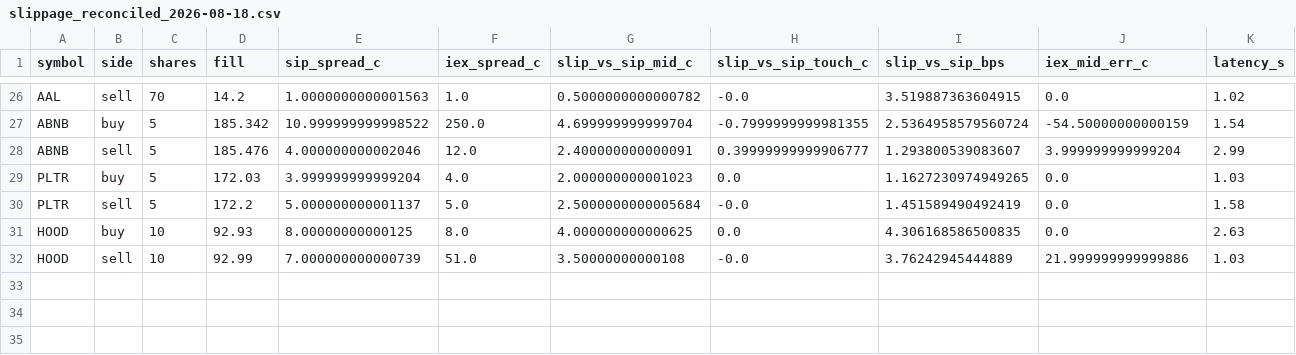
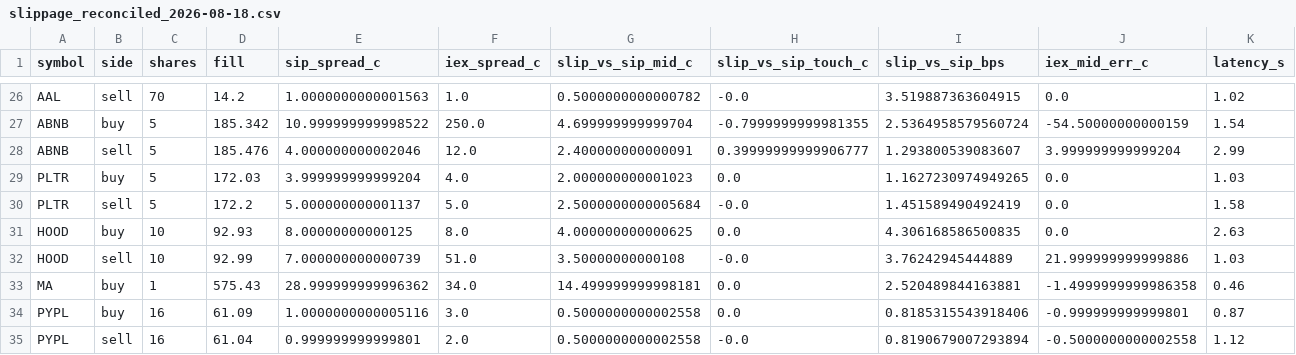
Before and after one commit to readerwei/pairs-research, a CSV file: runs/slippage_reconciled_2026-08-18.csv, drawn as a sheet; only a part is shown, gaps mark what is left out.

```diff
--- a/runs/slippage_reconciled_2026-08-18.csv
+++ b/runs/slippage_reconciled_2026-08-18.csv
@@ -32 +32,4 @@ HOOD,buy,10,92.93,8.00000000000125,8.0,4.000000000000625,0.0,4.306168586500835,0
 HOOD,sell,10,92.99,7.000000000000739,51.0,3.50000000000108,-0.0,3.76242945444889,21.999999999999886,1.03
+MA,buy,1,575.43,28.999999999996362,34.0,14.499999999998181,0.0,2.520489844163881,-1.4999999999986358,0.46
+PYPL,buy,16,61.09,1.0000000000005116,3.0,0.5000000000002558,0.0,0.8185315543918406,-0.999999999999801,0.87
+PYPL,sell,16,61.04,0.999999999999801,2.0,0.5000000000002558,-0.0,0.8190679007293894,-0.5000000000002558,1.12
```
Also changed, not shown: 2 other files.
